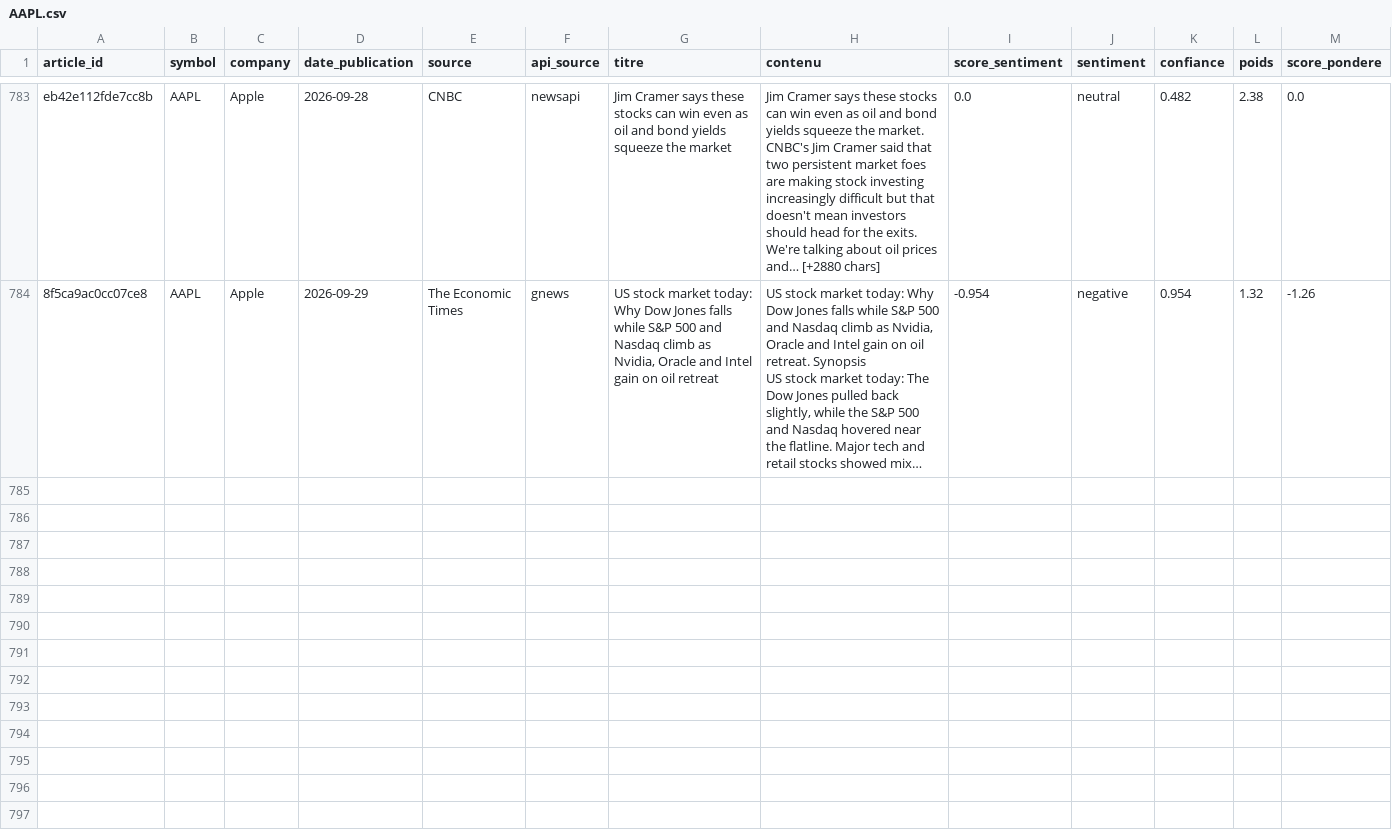
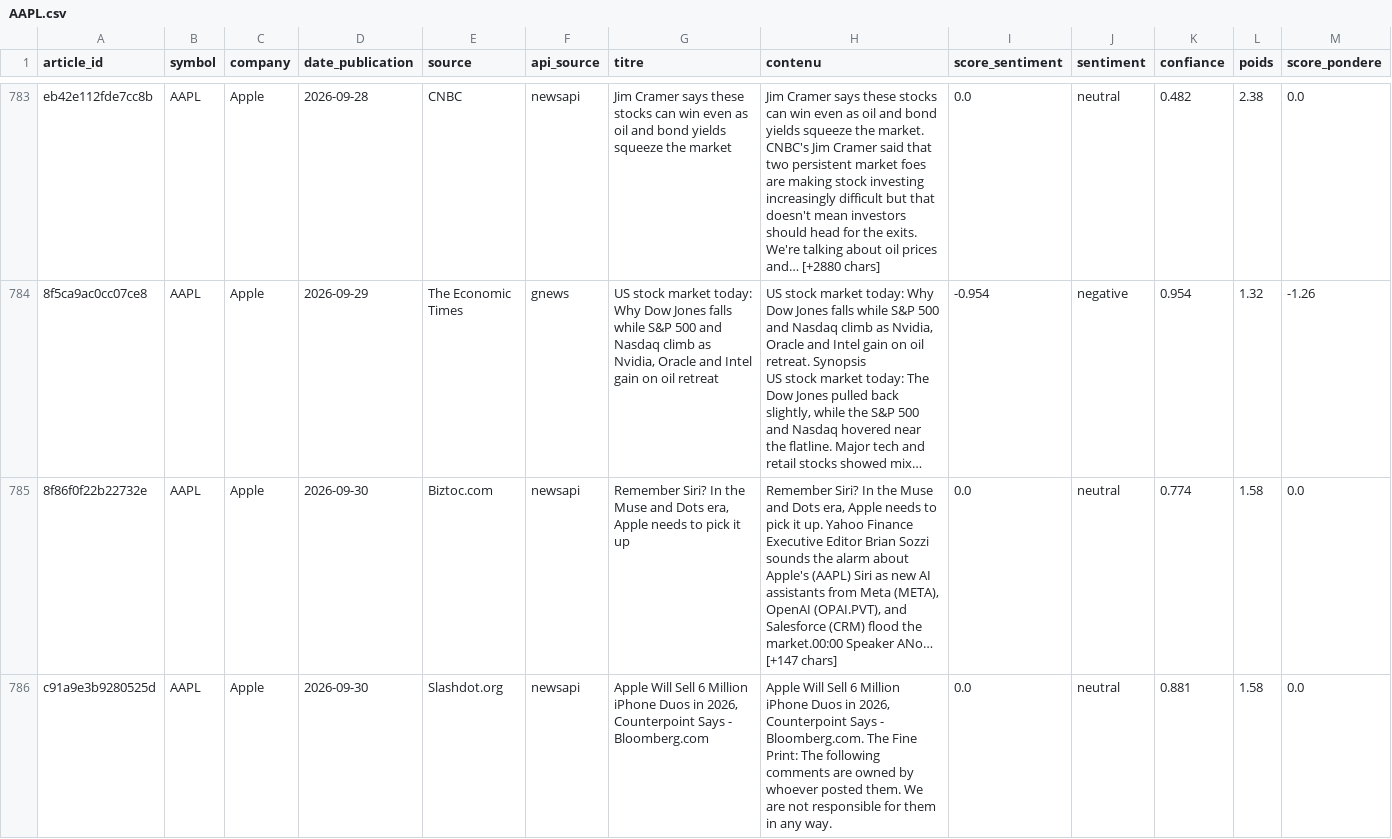
Before and after one commit to adam-hassen/stock-auto-update, a CSV file: data/articles_sentiment/AAPL.csv, drawn as a sheet; only a part is shown, gaps mark what is left out; long unchanged cells end in …; rows hold the shown columns only; the diff covers the shown part only; the diff names each change by its address in the sheet, - before the commit and + after, or states it on an @@ line.

```diff
--- a/data/articles_sentiment/AAPL.csv
+++ b/data/articles_sentiment/AAPL.csv
+row 785: 8f86f0f22b22732e | AAPL | Apple | 2026-09-30 | Biztoc.com | newsapi | Remember Siri? In the Muse and Dots era, Apple needs to pick it up | Remember Siri? In the Muse and Dots era, Apple needs to pick it up. Yahoo Finance Executive Editor Brian Sozzi sounds the alarm about Apple's (AAPL) Siri as new AI assistants from Meta (META), OpenAI (OPAI.PVT), and Salesforce (CRM) flood the market.00:00 Speaker ANo… [+147 chars] | 0.0 | neutral | 0.774 | 1.58 | 0.0
+row 786: c91a9e3b9280525d | AAPL | Apple | 2026-09-30 | Slashdot.org | newsapi | Apple Will Sell 6 Million iPhone Duos in 2026, Counterpoint Says - Bloomberg.com | Apple Will Sell 6 Million iPhone Duos in 2026, Counterpoint Says - Bloomberg.com. The Fine Print: The following comments are owned by whoever posted them. We are not responsible for them in any way. | 0.0 | neutral | 0.881 | 1.58 | 0.0
```
Also changed, not shown: 3 added rows elsewhere in this file, data/articles_sentiment/AMZN.csv, data/articles_sentiment/GOOGL.csv, 14 other files.
